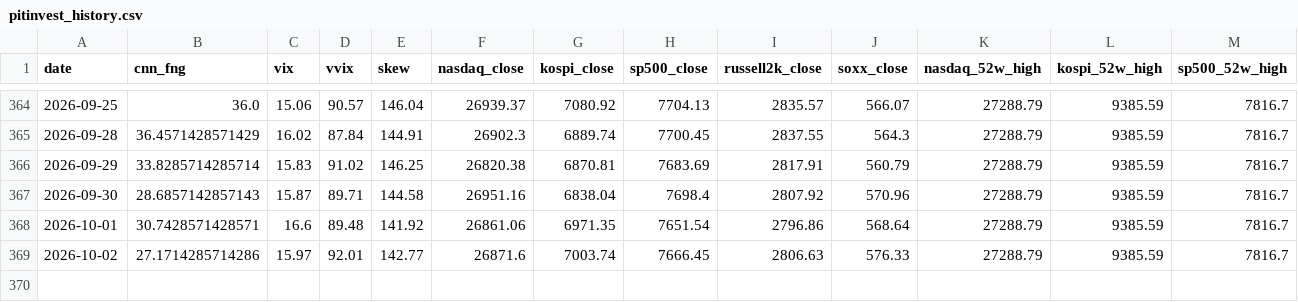
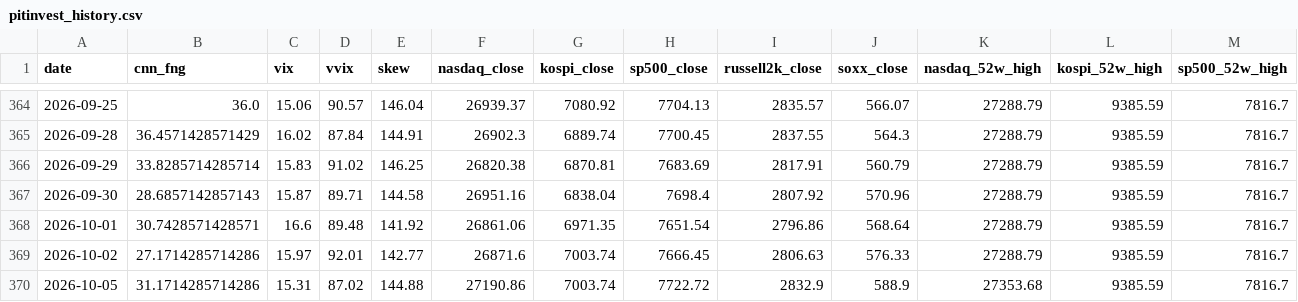
Before and after one commit to komubal-del/pitinvest-bot, a CSV file: pitinvest_history.csv, drawn as a sheet; only a part is shown, gaps mark what is left out; rows hold the shown columns only; the diff names each change by its address in the sheet, - before the commit and + after, or states it on an @@ line.

```diff
--- a/pitinvest_history.csv
+++ b/pitinvest_history.csv
+row 370: 2026-10-05 | 31.1714285714286 | 15.31 | 87.02 | 144.88 | 27190.86 | 7003.74 | 7722.72 | 2832.9 | 588.9 | 27353.68 | 9385.59 | 7816.7
```
Also changed, not shown: 2 other files.
